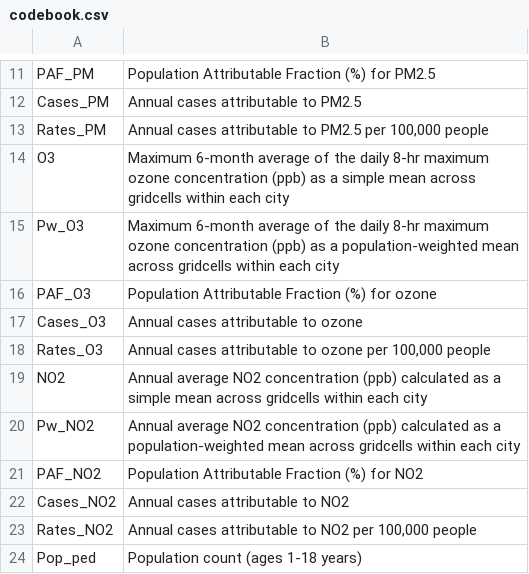
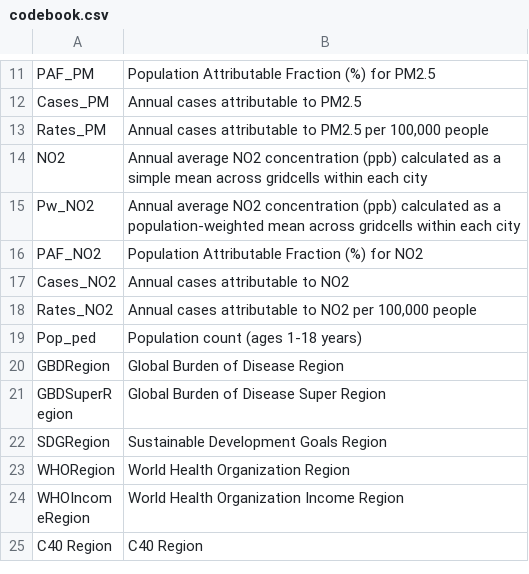
Before and after one commit to nigel1998/UrbanAQ, a CSV file: codebook.csv, drawn as a sheet; only a part is shown, gaps mark what is left out; the shorter side is filled out with more unchanged rows; the diff names each change by its address in the sheet, - before the commit and + after, or states it on an @@ line.

```diff
--- a/codebook.csv
+++ b/codebook.csv
-row 14: O3 | Maximum 6-month average of the daily 8-hr maximum ozone concentration (ppb) as a simple mean across gridcells within each city
-row 15: Pw_O3 | Maximum 6-month average of the daily 8-hr maximum ozone concentration (ppb) as a population-weighted mean across gridcells within each city
-row 16: PAF_O3 | Population Attributable Fraction (%) for ozone
-row 17: Cases_O3 | Annual cases attributable to ozone
-row 18: Rates_O3 | Annual cases attributable to ozone per 100,000 people
```
Also changed, not shown: 1 other file.
